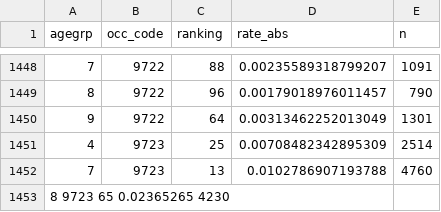
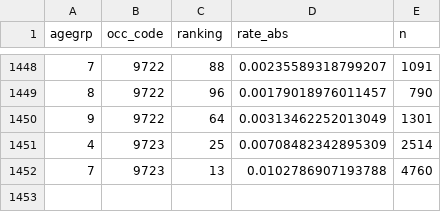
Before and after one commit to RobGalac/THF, a TSV file: ocupaciones.tsv, drawn as a sheet; only a part is shown, gaps mark what is left out.

Commit message:
Update ocupaciones.tsv

```diff
--- a/ocupaciones.tsv
+++ b/ocupaciones.tsv
@@ -1452,2 +1452 @@
 7	9723	13	0.0102786907193788	4760
-8 9723  65  0.02365265  4230
```
